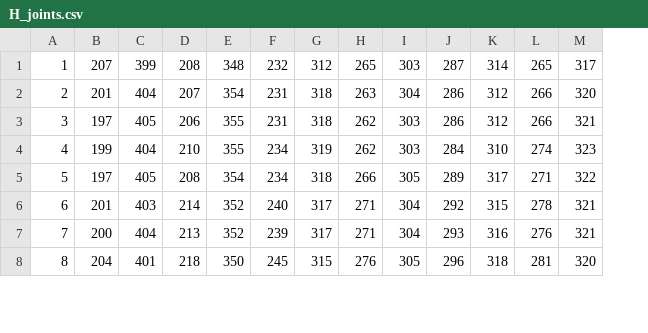
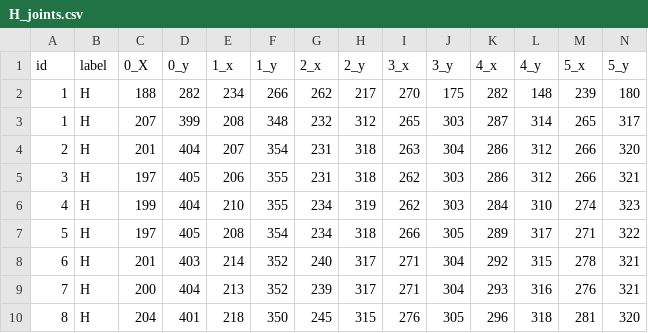
Before and after one commit to The2ndStar/ASL_AI_project, a CSV file: data_num/H_joints.csv, drawn as a sheet; only a part is shown; addresses are those after the commit; rows hold the shown columns only; the diff names each change by its address in the sheet, - before the commit and + after, or states it on an @@ line.

```diff
--- a/data_num/H_joints.csv
+++ b/data_num/H_joints.csv
+column B, rows 3-10: all H
+row 1: id | label | 0_X | 0_y | 1_x | 1_y | 2_x | 2_y | 3_x | 3_y | 4_x | 4_y | 5_x | 5_y
+row 2: 1 | H | 188 | 282 | 234 | 266 | 262 | 217 | 270 | 175 | 282 | 148 | 239 | 180
```
Also changed, not shown: data_num/C_joints.csv, data_num/D_joints.csv, 24 other files.
